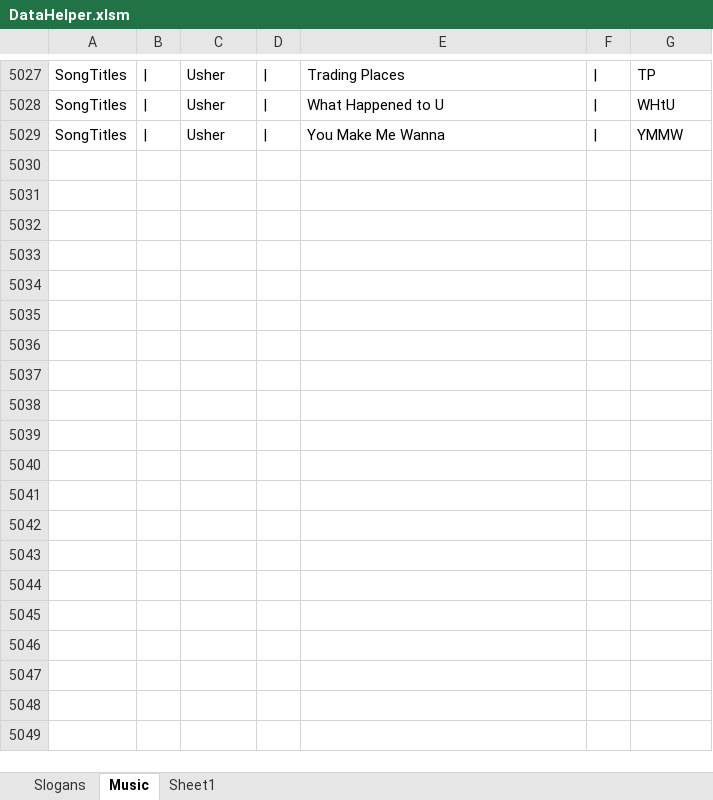
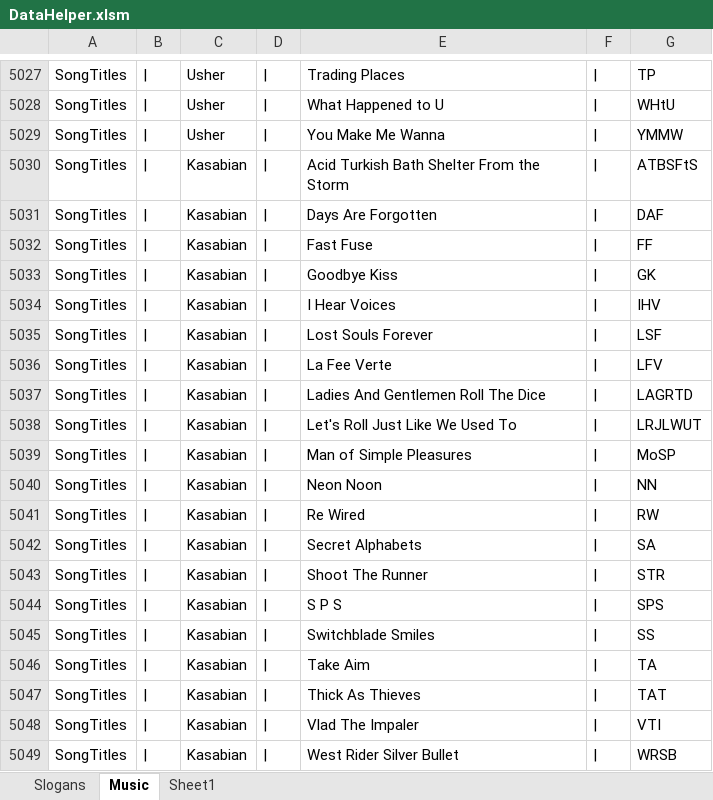
Before and after one commit to iamrichardjones/acronymfinder, an Excel workbook: misc/DataHelper.xlsm, sheet Music, drawn as a sheet; only a part is shown, gaps mark what is left out; values as stored, in another font and other column widths than the file's, no borders; the diff covers the shown part only; the diff names each change by its address in the sheet, - before the commit and + after, or states it on an @@ line.

Commit message:
more song titles

```diff
--- a/misc/DataHelper.xlsm (sheet Music)
+++ b/misc/DataHelper.xlsm (sheet Music)
+row 5030: SongTitles | | | Kasabian | | | Acid Turkish Bath Shelter From the Storm | | | ATBSFtS
+row 5031: SongTitles | | | Kasabian | | | Days Are Forgotten | | | DAF
+row 5032: SongTitles | | | Kasabian | | | Fast Fuse | | | FF
+row 5033: SongTitles | | | Kasabian | | | Goodbye Kiss | | | GK
+row 5034: SongTitles | | | Kasabian | | | I Hear Voices | | | IHV
+row 5035: SongTitles | | | Kasabian | | | Lost Souls Forever | | | LSF
+row 5036: SongTitles | | | Kasabian | | | La Fee Verte | | | LFV
+row 5037: SongTitles | | | Kasabian | | | Ladies And Gentlemen Roll The Dice | | | LAGRTD
+row 5038: SongTitles | | | Kasabian | | | Let's Roll Just Like We Used To | | | LRJLWUT
+row 5039: SongTitles | | | Kasabian | | | Man of Simple Pleasures | | | MoSP
+row 5040: SongTitles | | | Kasabian | | | Neon Noon | | | NN
+row 5041: SongTitles | | | Kasabian | | | Re Wired | | | RW
+row 5042: SongTitles | | | Kasabian | | | Secret Alphabets | | | SA
+row 5043: SongTitles | | | Kasabian | | | Shoot The Runner | | | STR
+row 5044: SongTitles | | | Kasabian | | | S P S | | | SPS
+row 5045: SongTitles | | | Kasabian | | | Switchblade Smiles | | | SS
+row 5046: SongTitles | | | Kasabian | | | Take Aim | | | TA
+row 5047: SongTitles | | | Kasabian | | | Thick As Thieves | | | TAT
+row 5048: SongTitles | | | Kasabian | | | Vlad The Impaler | | | VTI
+row 5049: SongTitles | | | Kasabian | | | West Rider Silver Bullet | | | WRSB
```
Also changed, not shown: 57 added rows elsewhere in this sheet, 1 other file.
